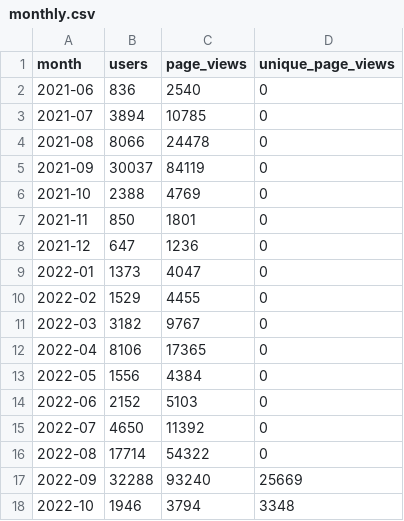
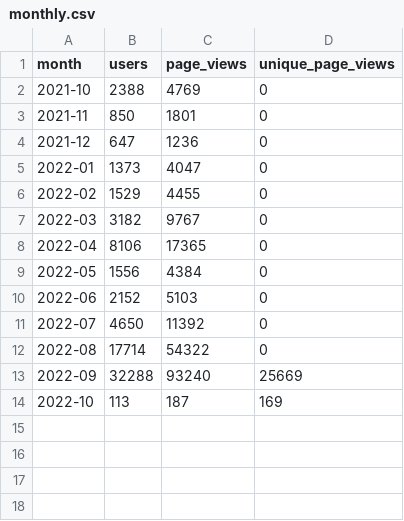
Before and after one commit to open-innovations/leeds-digital-festival-data, a CSV file: src/_data/metrics/website/monthly.csv, drawn as a sheet.

```diff
--- a/src/_data/metrics/website/monthly.csv
+++ b/src/_data/metrics/website/monthly.csv
@@ -1,6 +1,2 @@
 month,users,page_views,unique_page_views
-2021-06,836,2540,0
-2021-07,3894,10785,0
-2021-08,8066,24478,0
-2021-09,30037,84119,0
 2021-10,2388,4769,0
@@ -17,2 +13,2 @@ month,users,page_views,unique_page_views
 2022-09,32288,93240,25669
-2022-10,1946,3794,3348
+2022-10,113,187,169
```
Also changed, not shown: src/_data/metrics/twitter/monthly.csv, 3 other files.
